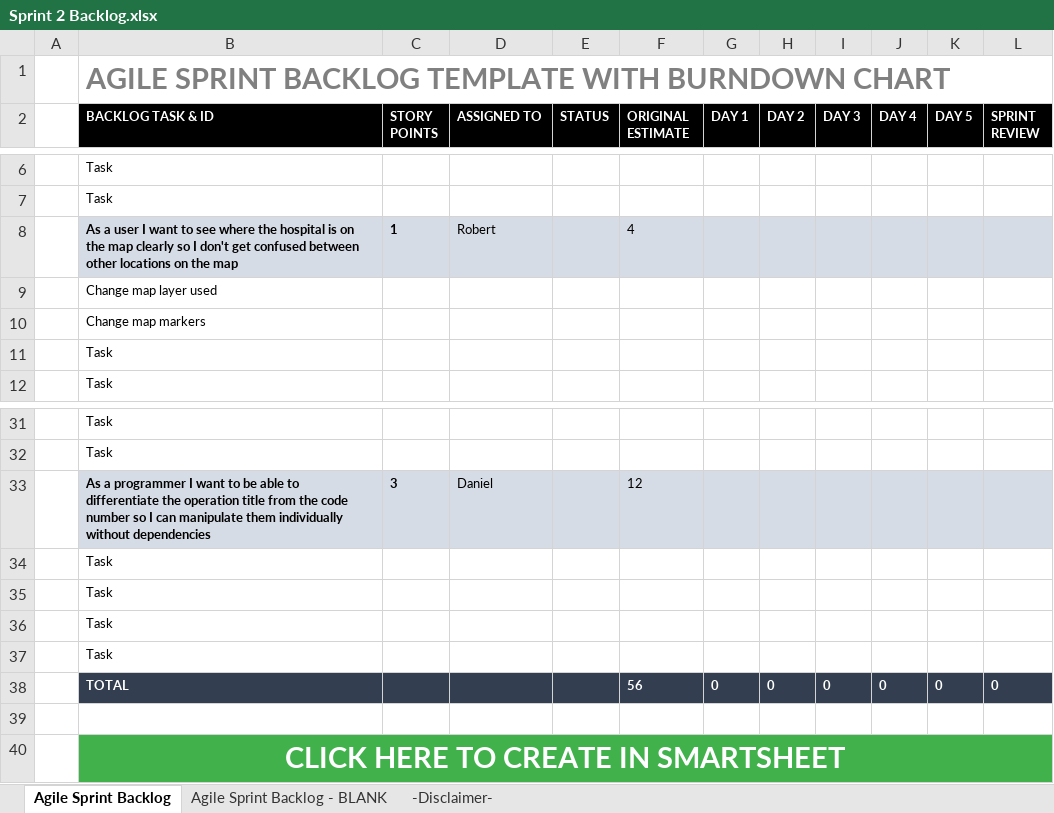
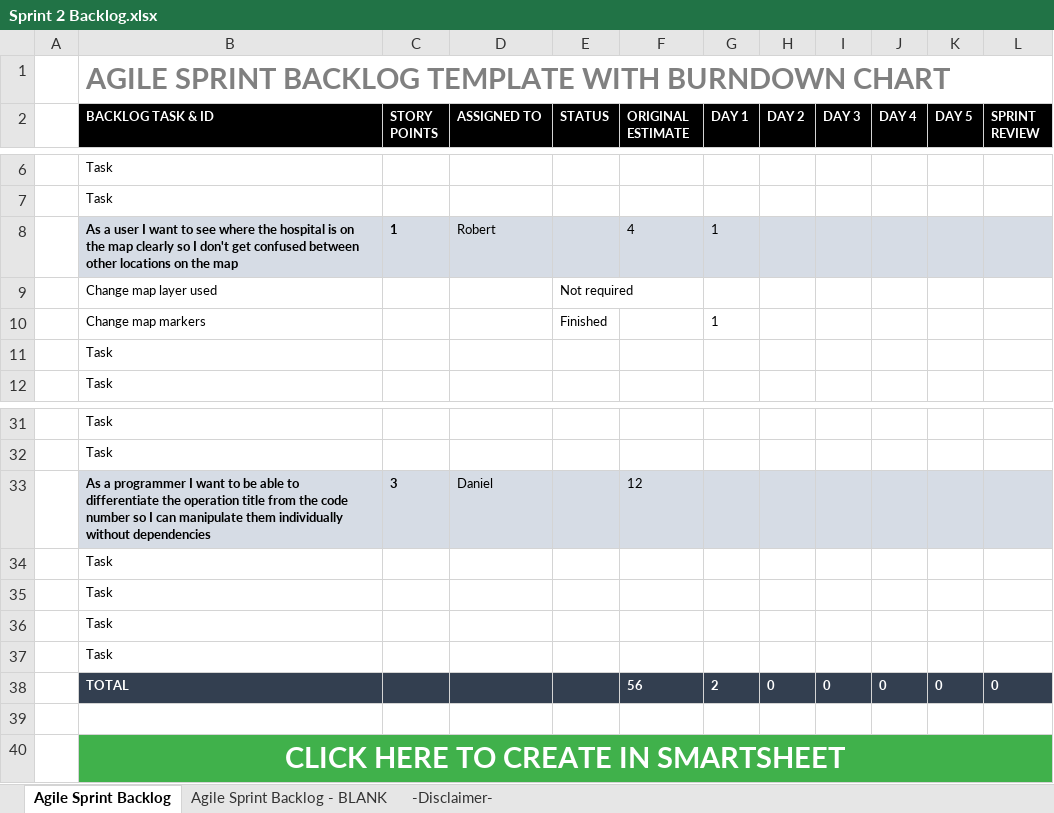
Before and after one commit to Anhmike/AgileProject, an Excel workbook: Sprint 2/Sprint 2 Backlog.xlsx, sheet Agile Sprint Backlog, drawn as a sheet; only a part is shown, gaps mark what is left out; values as stored, in another font and other column widths than the file's, no borders; charts and pictures not drawn; removed rows and columns are numbered as before the commit, all else as after; the diff names each change by its address in the sheet, - before the commit and + after, or states it on an @@ line.

Commit message:
Add files via upload

```diff
--- a/Sprint 2/Sprint 2 Backlog.xlsx (sheet Agile Sprint Backlog)
+++ b/Sprint 2/Sprint 2 Backlog.xlsx (sheet Agile Sprint Backlog)
-G8 (DAY 1): (empty)
+G8 (DAY 1): 1
-E9 (STATUS): (empty)
+E9 (STATUS): Not required
-row 10:  | Change map markers
+row 10:  | Change map markers |  |  | Finished |  | 1
-G38 (DAY 1): 0
+G38 (DAY 1): 2
```
Also changed, not shown: charts or pictures.
